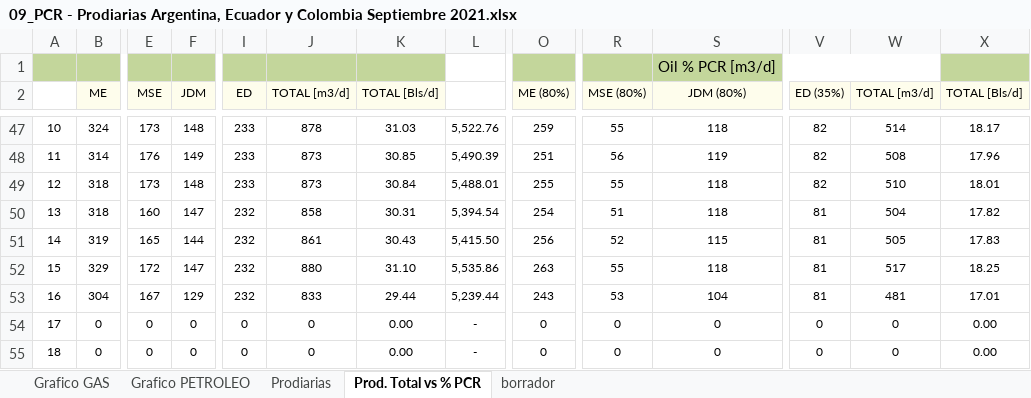
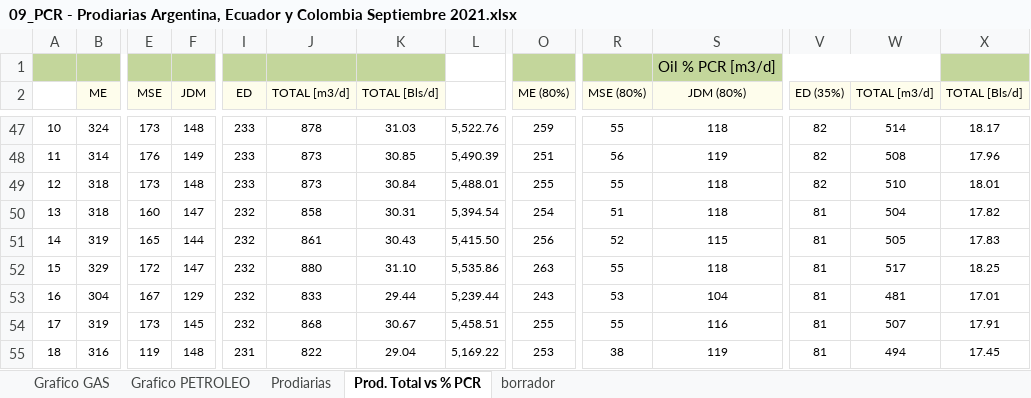
Before and after one commit to jlrp132/production_monitor, an Excel workbook: data/09_PCR - Prodiarias Argentina, Ecuador y Colombia Septiembre 2021.xlsx, sheet Prod. Total vs % PCR, drawn as a sheet; only a part is shown, gaps mark what is left out; values as stored, in another font and other column widths than the file's, no borders; the diff covers the shown part only; the diff names each change by its address in the sheet, - before the commit and + after, or states it on an @@ line.

```diff
--- a/data/09_PCR - Prodiarias Argentina, Ecuador y Colombia Septiembre 2021.xlsx (sheet Prod. Total vs % PCR)
+++ b/data/09_PCR - Prodiarias Argentina, Ecuador y Colombia Septiembre 2021.xlsx (sheet Prod. Total vs % PCR)
-B54 (ME): 0
+B54 (ME): 319
-E54 (MSE): 0
+E54 (MSE): 173
-F54 (JDM): 0
+F54 (JDM): 145
-I54 (ED): 0
+I54 (ED): 232
-J54 (TOTAL [m3/d]): 0
+J54 (TOTAL [m3/d]): 868
-K54 (TOTAL [Bls/d]): 0.00
+K54 (TOTAL [Bls/d]): 30.67
-L54: -
+L54: 5,458.51
-O54 (ME (80%)): 0
+O54 (ME (80%)): 255
-R54 (MSE (80%)): 0
+R54 (MSE (80%)): 55
-S54 (JDM (80%)): 0
+S54 (JDM (80%)): 116
-V54:V55 (ED (35%)): 0
+V54:V55 (ED (35%)): 81
-W54 (TOTAL [m3/d]): 0
+W54 (TOTAL [m3/d]): 507
-X54 (TOTAL [Bls/d]): 0.00
+X54 (TOTAL [Bls/d]): 17.91
-B55 (ME): 0
+B55 (ME): 316
-E55 (MSE): 0
+E55 (MSE): 119
-F55 (JDM): 0
+F55 (JDM): 148
-I55 (ED): 0
+I55 (ED): 231
-J55 (TOTAL [m3/d]): 0
+J55 (TOTAL [m3/d]): 822
-K55 (TOTAL [Bls/d]): 0.00
+K55 (TOTAL [Bls/d]): 29.04
-L55: -
+L55: 5,169.22
-O55 (ME (80%)): 0
+O55 (ME (80%)): 253
-R55 (MSE (80%)): 0
+R55 (MSE (80%)): 38
-S55 (JDM (80%)): 0
+S55 (JDM (80%)): 119
-W55 (TOTAL [m3/d]): 0
+W55 (TOTAL [m3/d]): 494
-X55 (TOTAL [Bls/d]): 0.00
+X55 (TOTAL [Bls/d]): 17.45
```
Also changed, not shown: 7 added rows, 7 removed rows and 44 edited cells elsewhere in this sheet, sheet Prodiarias, sheet borrador, charts or pictures.
